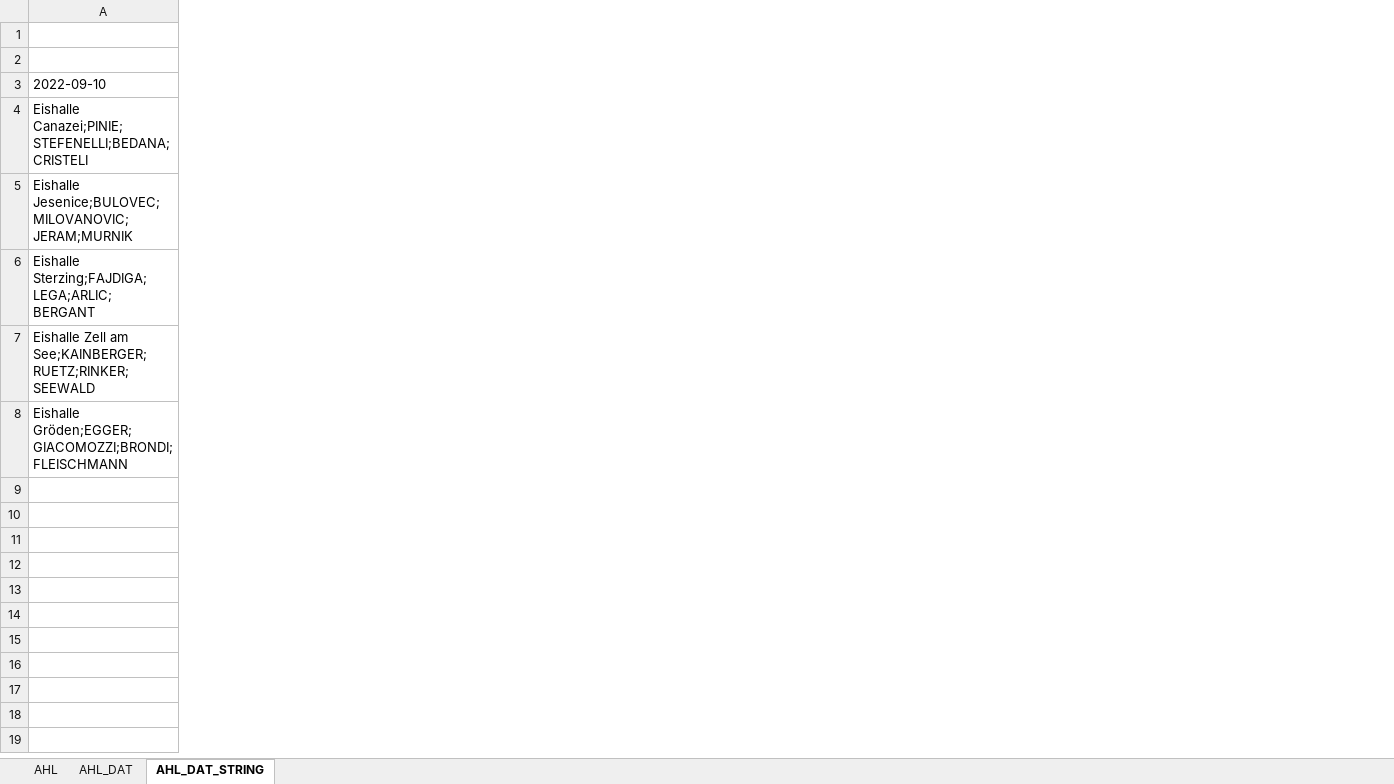
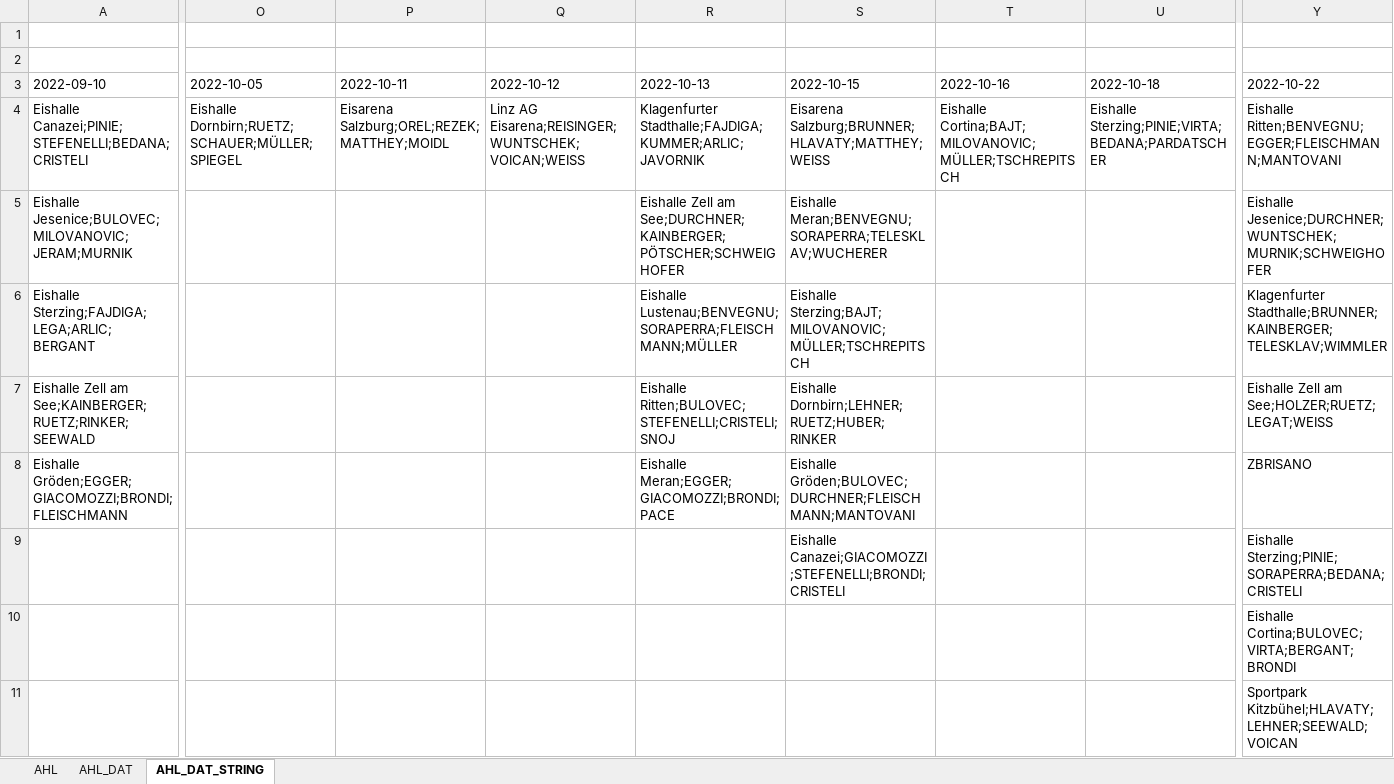
Before and after one commit to snojle23/delegacije, an Excel workbook: data/AHLdelegacije.xlsx, sheet AHL_DAT_STRING, drawn as a sheet; only a part is shown, gaps mark what is left out; values as stored, in another font and other column widths than the file's, no borders; rows hold the shown columns only; the diff covers the shown part only; the diff names each change by its address in the sheet, - before the commit and + after, or states it on an @@ line.

```diff
--- a/data/AHLdelegacije.xlsx (sheet AHL_DAT_STRING)
+++ b/data/AHLdelegacije.xlsx (sheet AHL_DAT_STRING)
+column O (2022-10-05), row 4: Eishalle Dornbirn;RUETZ;SCHAUER;MÜLLER;SPIEGEL
+column P (2022-10-11), row 4: Eisarena Salzburg;OREL;REZEK;MATTHEY;MOIDL
+column Q (2022-10-12), row 4: Linz AG Eisarena;REISINGER;WUNTSCHEK;VOICAN;WEISS
+column R (2022-10-13), rows 4-8: Klagenfurter Stadthalle;FAJDIGA;KUMMER;ARLIC;JAVORNIK | Eishalle Zell am See;DURCHNER;KAINBERGER;PÖTSCHER;SCHWEIGHOFER | Eishalle Lustenau;BENVEGNU;SORAPERRA;FLEISCHMANN;MÜLLER | Eishalle Ritten;BULOVEC;STEFENELLI;CRISTELI;SNOJ | Eishalle Meran;EGGER;GIACOMOZZI;BRONDI;PACE
+column S (2022-10-15), rows 4-9: Eisarena Salzburg;BRUNNER;HLAVATY;MATTHEY;WEISS | Eishalle Meran;BENVEGNU;SORAPERRA;TELESKLAV;WUCHERER | Eishalle Sterzing;BAJT;MILOVANOVIC;MÜLLER;TSCHREPITSCH | Eishalle Dornbirn;LEHNER;RUETZ;HUBER;RINKER | Eishalle Gröden;BULOVEC;DURCHNER;FLEISCHMANN;MANTOVANI | Eishalle Canazei;GIACOMOZZI;STEFENELLI;BRONDI;CRISTELI
+column T (2022-10-16), row 4: Eishalle Cortina;BAJT;MILOVANOVIC;MÜLLER;TSCHREPITSCH
+column U (2022-10-18), row 4: Eishalle Sterzing;PINIE;VIRTA;BEDANA;PARDATSCHER
+column Y (2022-10-22), rows 4-10: Eishalle Ritten;BENVEGNU;EGGER;FLEISCHMANN;MANTOVANI | Eishalle Jesenice;DURCHNER;WUNTSCHEK;MURNIK;SCHWEIGHOFER | Klagenfurter Stadthalle;BRUNNER;KAINBERGER;TELESKLAV;WIMMLER | Eishalle Zell am See;HOLZER;RUETZ;LEGAT;WEISS | ZBRISANO | Eishalle Sterzing;PINIE;SORAPERRA;BEDANA;CRISTELI | Eishalle Cortina;BULOVEC;VIRTA;BERGANT;BRONDI
+row 11:  |  |  |  |  |  |  |  | Sportpark Kitzbühel;HLAVATY;LEHNER;SEEWALD;VOICAN
```
Also changed, not shown: 6 added columns elsewhere in this sheet, sheet AHL, sheet AHL_DAT, data/ICEHLdelegacije.xlsx, 5 other files.
